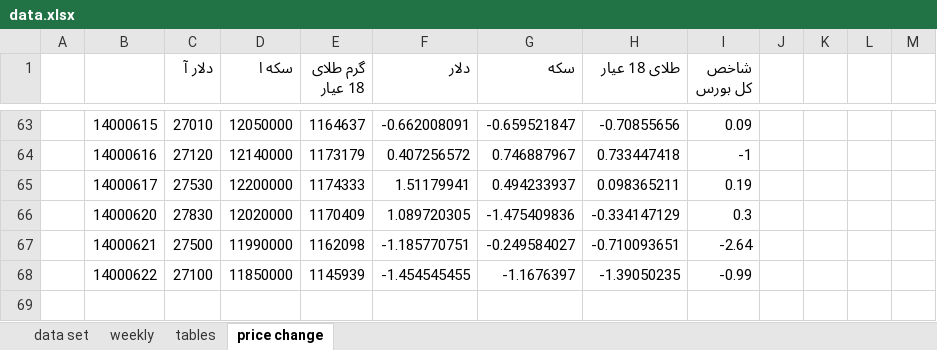
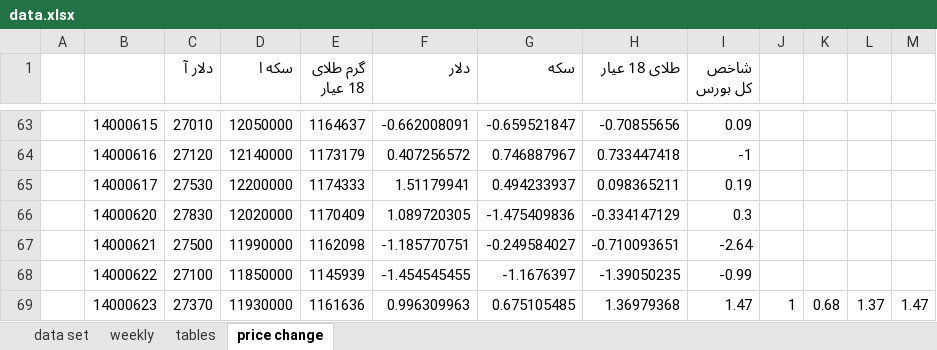
Before and after one commit to moeinmir/dendataset, an Excel workbook: data.xlsx, sheet price change, drawn as a sheet; only a part is shown, gaps mark what is left out; values as stored, in another font and other column widths than the file's, no borders; charts and pictures not drawn; the diff names each change by its address in the sheet, - before the commit and + after, or states it on an @@ line.

```diff
--- a/data.xlsx (sheet price change)
+++ b/data.xlsx (sheet price change)
+row 69:  | 14000623 | 27370 | 11930000 | 1161636 | 0.996309963 | 0.675105485 | 1.36979368 | 1.47 | 1 | 0.68 | 1.37 | 1.47
```
Also changed, not shown: sheet data set, sheet tables, formulas that keep their value, charts or pictures, format.xlsx.
